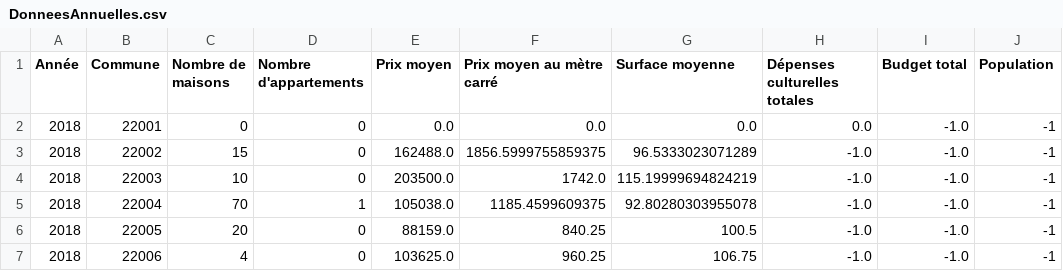
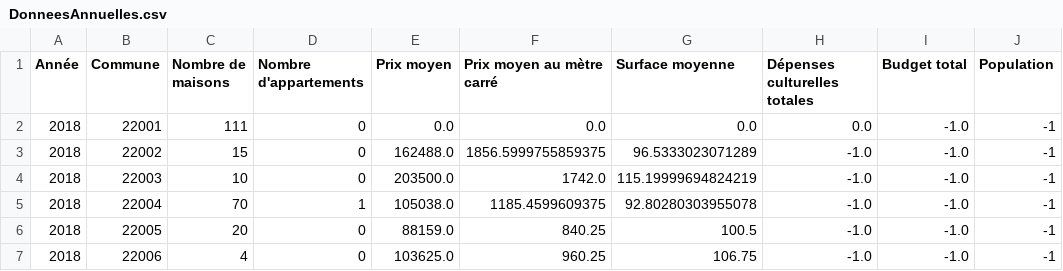
Before and after one commit to VFIP-Communes-Bretonnes/IHM, a CSV file: ws/DonneesAnnuelles.csv, drawn as a sheet; only a part is shown.

```diff
--- a/ws/DonneesAnnuelles.csv
+++ b/ws/DonneesAnnuelles.csv
@@ -1,3 +1,3 @@
 Année,Commune,Nombre de maisons,Nombre d'appartements,Prix moyen,Prix moyen au mètre carré,Surface moyenne,Dépenses culturelles totales,Budget total,Population
-2018,22001,0,0,0.0,0.0,0.0,0.0,-1.0,-1
+2018,22001,111,0,0.0,0.0,0.0,0.0,-1.0,-1
 2018,22002,15,0,162488.0,1856.5999755859375,96.5333023071289,-1.0,-1.0,-1
```
Also changed, not shown: ws/Aeroports.csv, ws/Annees.csv, 16 other files.
